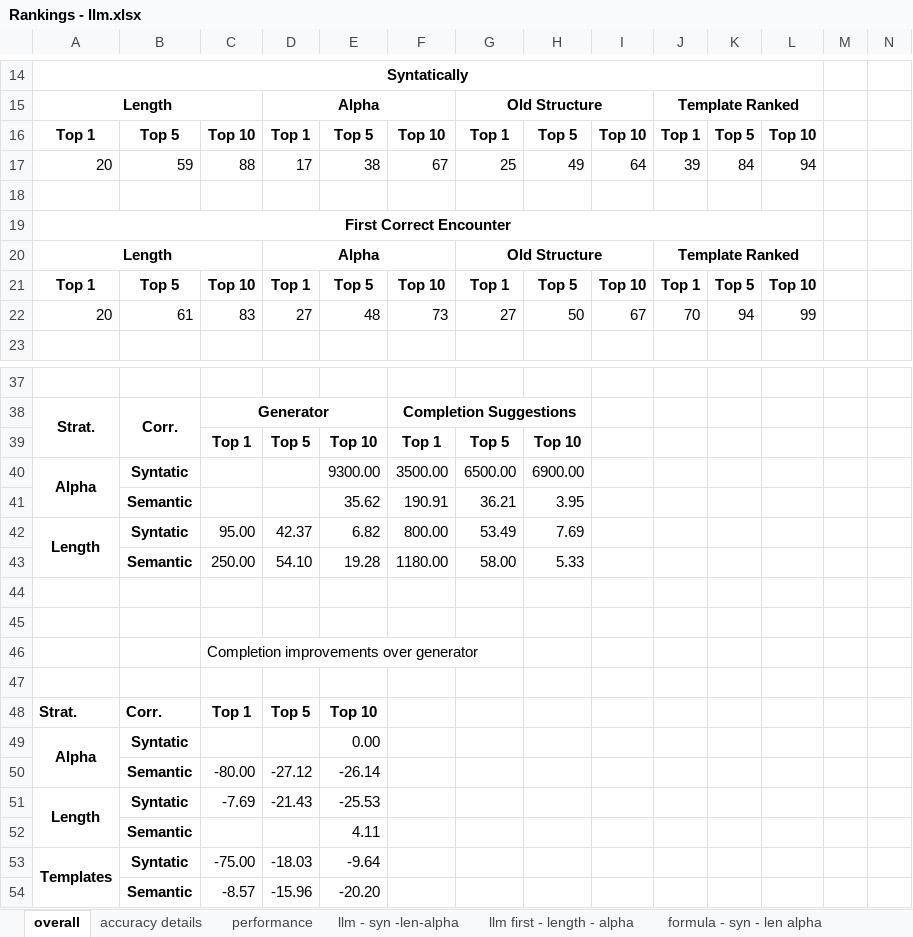
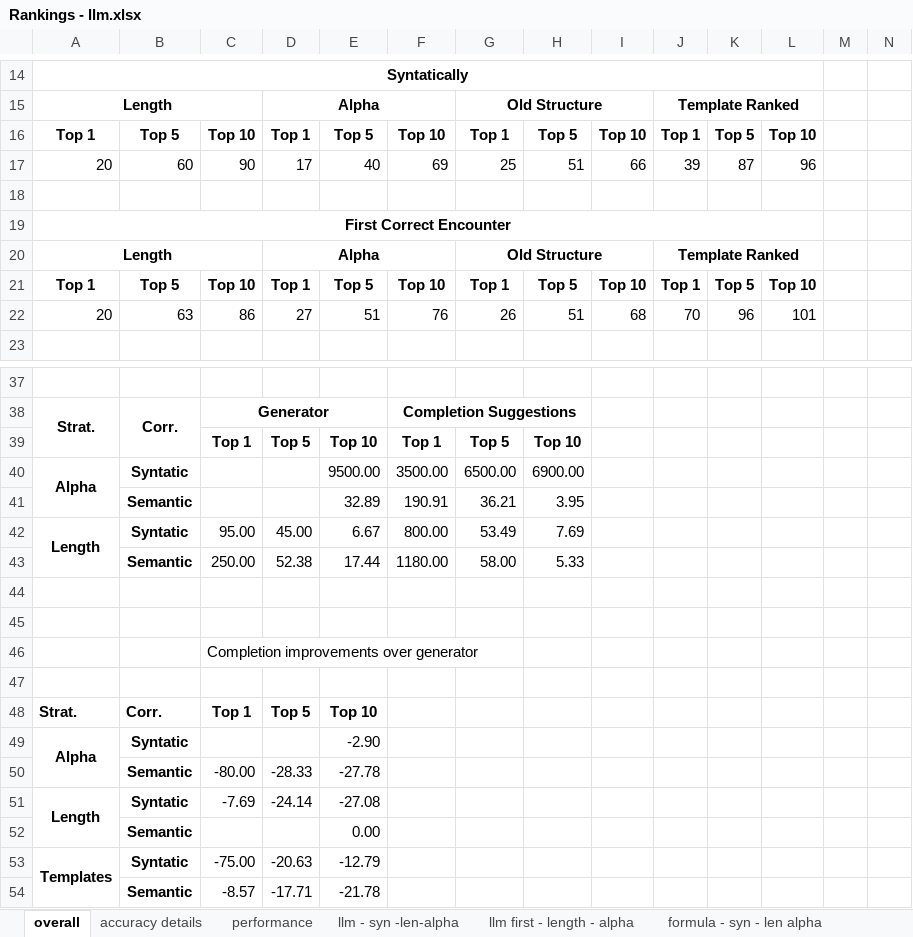
Before and after one commit to Allisonius/FormulaCompletionSuggestions-Alloy, an Excel workbook: TemplateRankings/Rankings/results/Rankings - llm.xlsx, sheet overall, drawn as a sheet; only a part is shown, gaps mark what is left out; values as stored, in another font and other column widths than the file's, no borders; removed rows and columns are numbered as before the commit, all else as after; the diff covers the shown part only; the diff names each change by its address in the sheet, - before the commit and + after, or states it on an @@ line.

```diff
--- a/TemplateRankings/Rankings/results/Rankings - llm.xlsx (sheet overall)
+++ b/TemplateRankings/Rankings/results/Rankings - llm.xlsx (sheet overall)
-B17: 59
+B17: 60
-C17: 88
+C17: 90
-E17: 38
+E17: 40
-F17: 67
+F17: 69
-H17: 49
+H17: 51
-I17: 64
+I17: 66
-K17: 84
+K17: 87
-L17: 94
+L17: 96
-row 22: 20 | 61 | 83 | 27 | 48 | 73 | 27 | 50 | 67 | 70 | 94 | 99
+row 22: 20 | 63 | 86 | 27 | 51 | 76 | 26 | 51 | 68 | 70 | 96 | 101
-E40: 9300.00
+E40: 9500.00
-E41: 35.62
+E41: 32.89
-D42: 42.37
+D42: 45.00
-E42: 6.82
+E42: 6.67
-D43: 54.10
+D43: 52.38
-E43: 19.28
+E43: 17.44
-E49: 0.00
+E49: -2.90
-D50: -27.12
+D50: -28.33
-E50: -26.14
+E50: -27.78
-D51: -21.43
+D51: -24.14
-E51: -25.53
+E51: -27.08
-E52: 4.11
+E52: 0.00
-D53: -18.03
+D53: -20.63
-E53: -9.64
+E53: -12.79
-D54: -15.96
+D54: -17.71
-E54: -20.20
+E54: -21.78
```
Also changed, not shown: 24 edited cells elsewhere in this sheet, sheet formula - first - len - alpha, sheet accuracy details, sheet formula - syn - len alpha, sheet llm - syn -len-alpha, sheet llm first - length - alpha, 18 other files.
